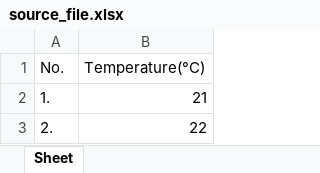
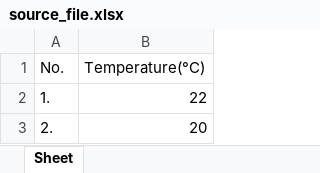
Before and after one commit to MihaiHusea/Excel_data_merge_app, an Excel workbook: source_file.xlsx, sheet Sheet, drawn as a sheet; values as stored, in another font and other column widths than the file's, no borders; the diff names each change by its address in the sheet, - before the commit and + after, or states it on an @@ line.

```diff
--- a/source_file.xlsx (sheet Sheet)
+++ b/source_file.xlsx (sheet Sheet)
-B2 (Temperature(°C)): 21
+B2 (Temperature(°C)): 22
-B3 (Temperature(°C)): 22
+B3 (Temperature(°C)): 20
```
Also changed, not shown: date_hour.xlsx, report.xlsx, 1 other file.
